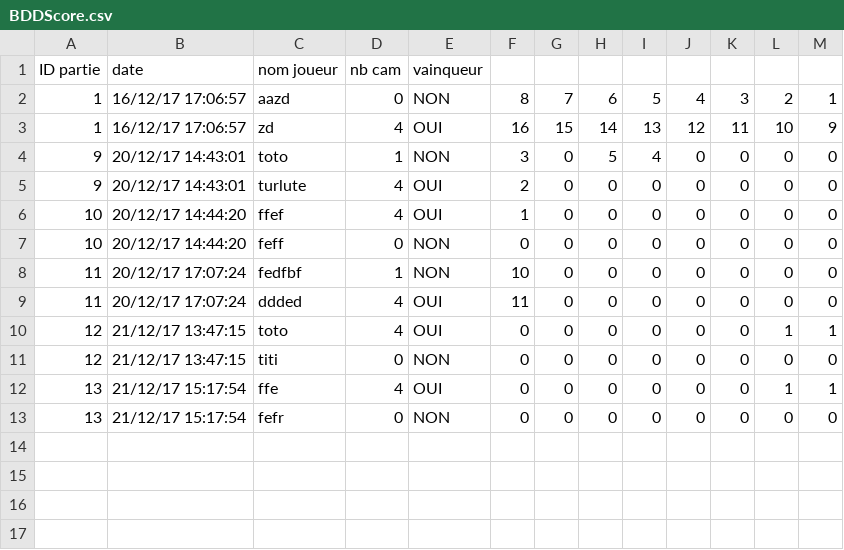
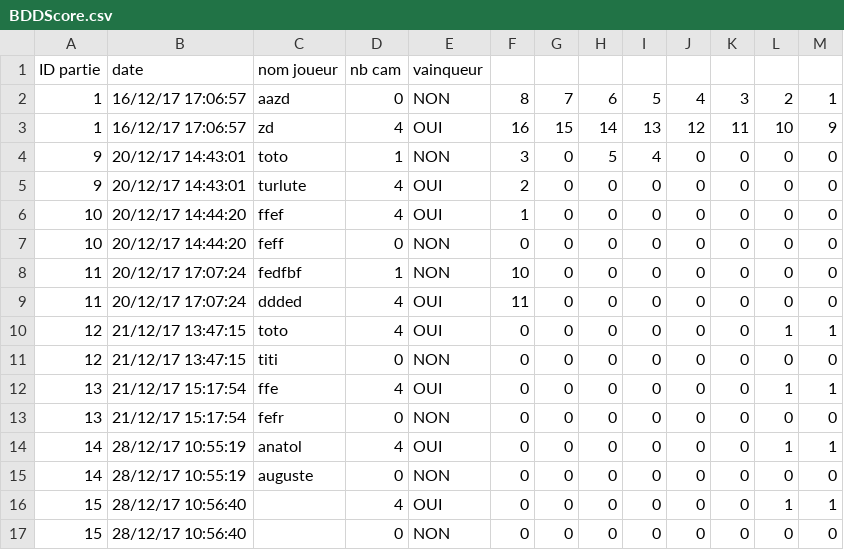
Before and after one commit to SebDEP69/Trivial-Poursuite-, a CSV file: BDDScore.csv, drawn as a sheet.

```diff
--- a/BDDScore.csv
+++ b/BDDScore.csv
@@ -13 +13,5 @@ ID partie;date;nom joueur;nb cam;vainqueur
 13;21/12/17 15:17:54;fefr;0;NON;0;0;0;0;0;0;0;0
+14;28/12/17 10:55:19;anatol ;4;OUI;0;0;0;0;0;0;1;1
+14;28/12/17 10:55:19;auguste ;0;NON;0;0;0;0;0;0;0;0
+15;28/12/17 10:56:40;;4;OUI;0;0;0;0;0;0;1;1
+15;28/12/17 10:56:40;;0;NON;0;0;0;0;0;0;0;0
```
Also changed, not shown: BDDQuestion.csv, 3 other files.
